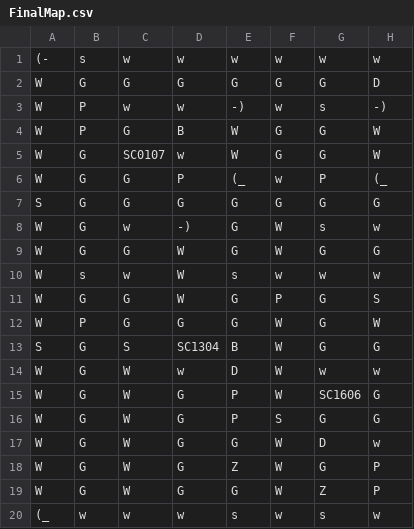
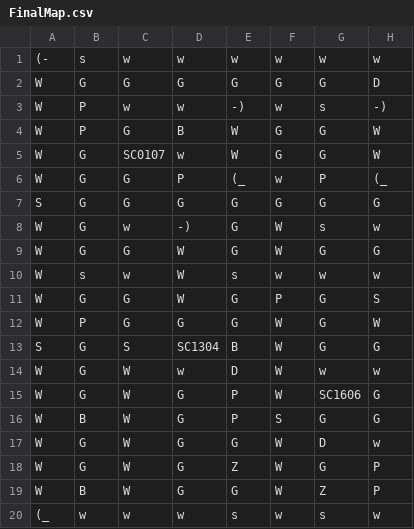
Before and after one commit to kris947/ProjectLabFinal, a CSV file: FinalMap.csv, drawn as a sheet; only a part is shown; the diff names each change by its address in the sheet, - before the commit and + after, or states it on an @@ line.

```diff
--- a/FinalMap.csv
+++ b/FinalMap.csv
-B16: G
+B16: B
-B19: G
+B19: B
```
Also changed, not shown: 4 other files.
